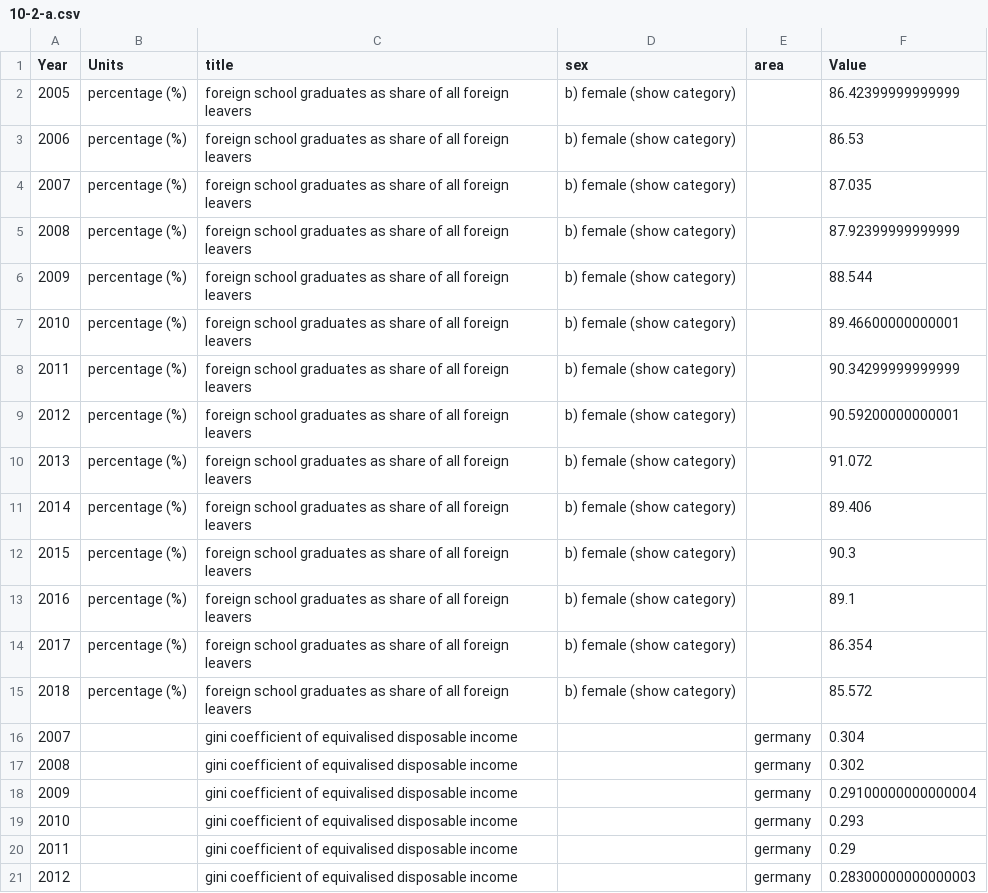
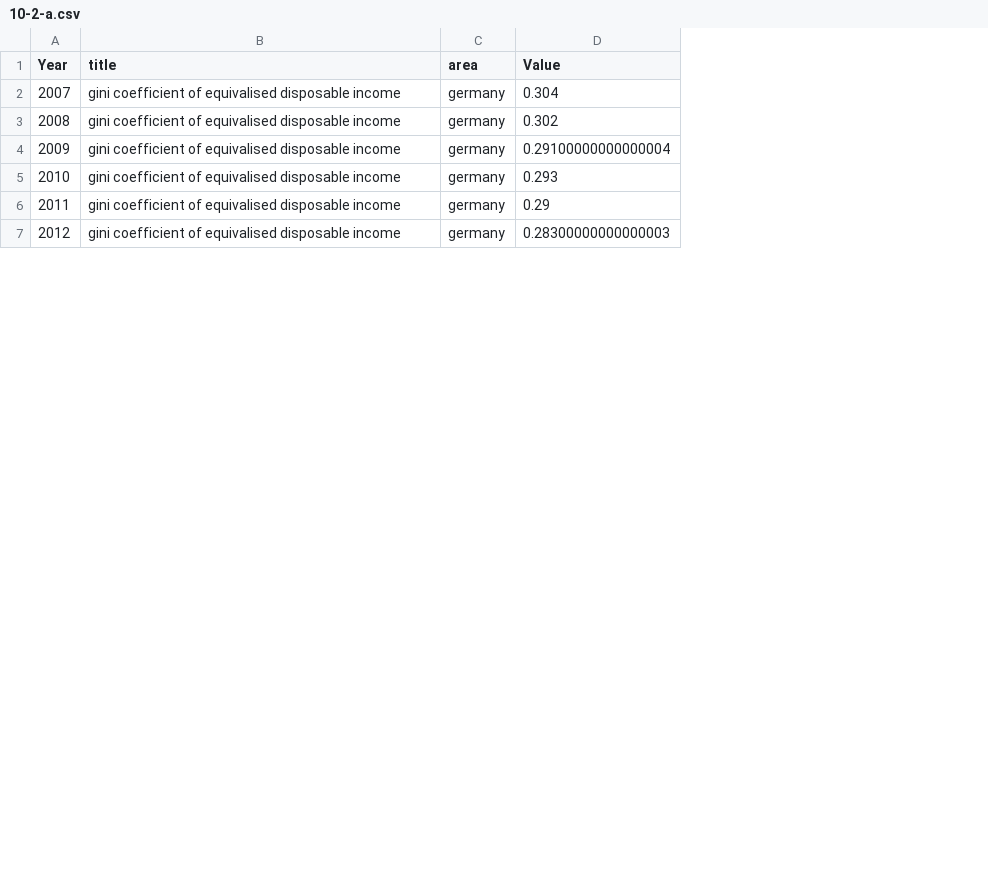
Before and after one commit to DialogfassungDNS/open-sdg-data-starter, a CSV file: data/10-2-a.csv, drawn as a sheet; only a part is shown; the diff names each change by its address in the sheet, - before the commit and + after, or states it on an @@ line.

```diff
--- a/data/10-2-a.csv
+++ b/data/10-2-a.csv
-column B (Units), empty
-column D (sex), empty
-row 2: 2005 | percentage (%) | foreign school graduates as share of all foreign leavers | b) female (show category) |  | 86.42399999999999
-row 3: 2006 | percentage (%) | foreign school graduates as share of all foreign leavers | b) female (show category) |  | 86.53
-row 4: 2007 | percentage (%) | foreign school graduates as share of all foreign leavers | b) female (show category) |  | 87.035
-row 5: 2008 | percentage (%) | foreign school graduates as share of all foreign leavers | b) female (show category) |  | 87.92399999999999
-row 6: 2009 | percentage (%) | foreign school graduates as share of all foreign leavers | b) female (show category) |  | 88.544
-row 7: 2010 | percentage (%) | foreign school graduates as share of all foreign leavers | b) female (show category) |  | 89.46600000000001
-row 8: 2011 | percentage (%) | foreign school graduates as share of all foreign leavers | b) female (show category) |  | 90.34299999999999
-row 9: 2012 | percentage (%) | foreign school graduates as share of all foreign leavers | b) female (show category) |  | 90.59200000000001
-row 10: 2013 | percentage (%) | foreign school graduates as share of all foreign leavers | b) female (show category) |  | 91.072
-row 11: 2014 | percentage (%) | foreign school graduates as share of all foreign leavers | b) female (show category) |  | 89.406
-row 12: 2015 | percentage (%) | foreign school graduates as share of all foreign leavers | b) female (show category) |  | 90.3
-row 13: 2016 | percentage (%) | foreign school graduates as share of all foreign leavers | b) female (show category) |  | 89.1
-row 14: 2017 | percentage (%) | foreign school graduates as share of all foreign leavers | b) female (show category) |  | 86.354
-row 15: 2018 | percentage (%) | foreign school graduates as share of all foreign leavers | b) female (show category) |  | 85.572
```
Also changed, not shown: data/10-1-a.csv, 11 other files.
